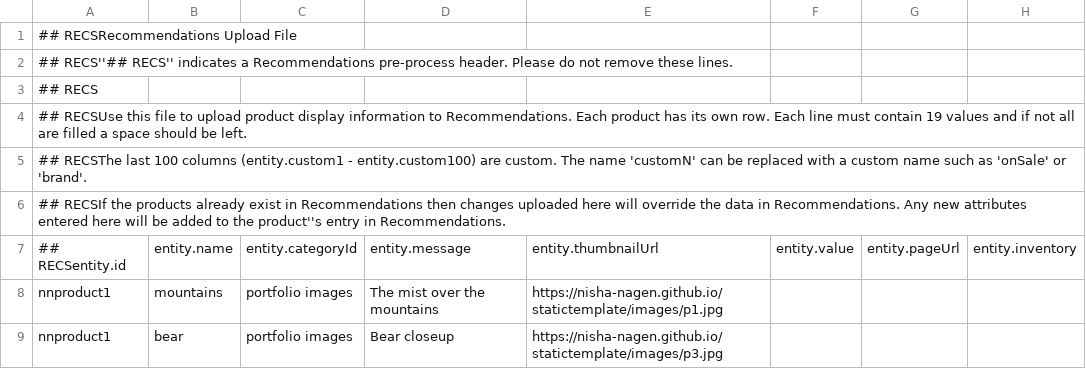
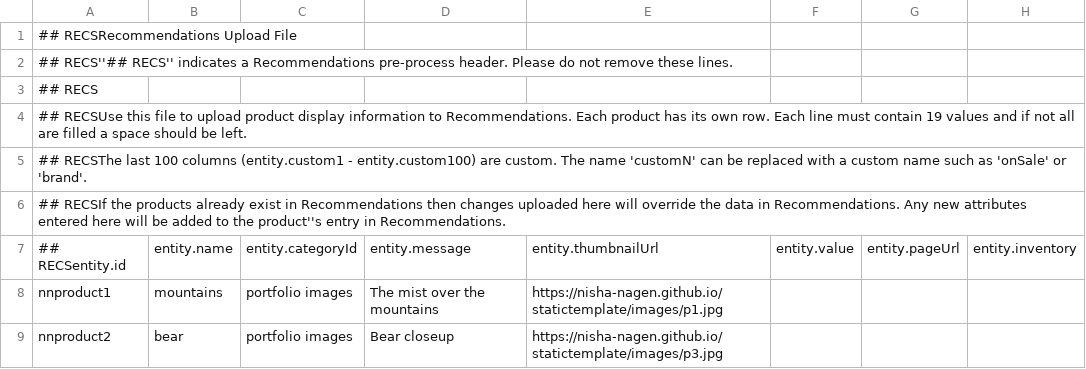
Before and after one commit to nisha-nagen/statictemplate, a CSV file: createfeed.csv, drawn as a sheet; only a part is shown; the diff names each change by its address in the sheet, - before the commit and + after, or states it on an @@ line.

Commit message:
Update createfeed.csv

```diff
--- a/createfeed.csv
+++ b/createfeed.csv
-A9: nnproduct1
+A9: nnproduct2
```
